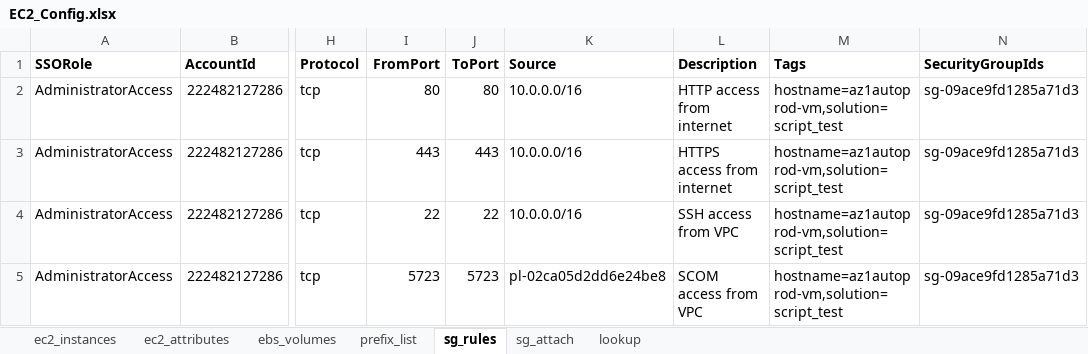
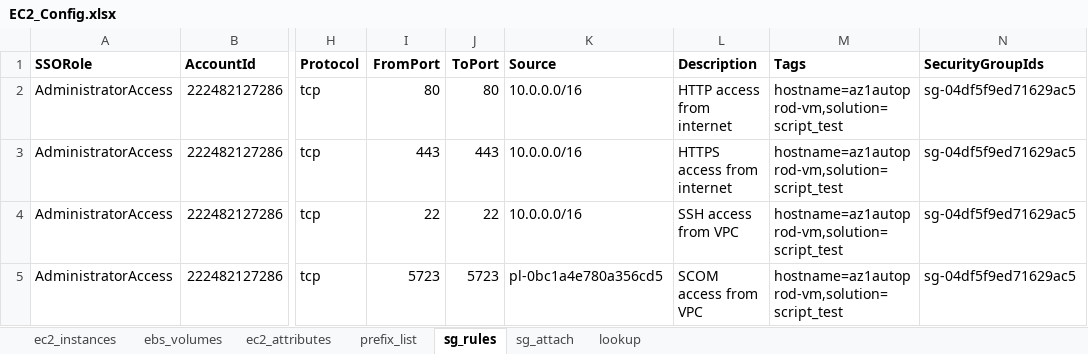
Before and after one commit to sayeedmaster/aws-new, an Excel workbook: EC2_Config.xlsx, sheet sg_rules, drawn as a sheet; only a part is shown, gaps mark what is left out; values as stored, in another font and other column widths than the file's, no borders; the diff names each change by its address in the sheet, - before the commit and + after, or states it on an @@ line.

```diff
--- a/EC2_Config.xlsx (sheet sg_rules)
+++ b/EC2_Config.xlsx (sheet sg_rules)
@@ sheet tab order changed: ec2_instances | ebs_volumes | ec2_attributes | prefix_list | sg_rules | sg_attach | lookup @@
-N2:N5 (SecurityGroupIds): sg-09ace9fd1285a71d3
+N2:N5 (SecurityGroupIds): sg-04df5f9ed71629ac5
-K5 (Source): pl-02ca05d2dd6e24be8
+K5 (Source): pl-0bc1a4e780a356cd5
```
Also changed, not shown: sheet ec2_attributes, sheet sg_attach, sheet prefix_list, sheet ec2_instances, 6 other files.
